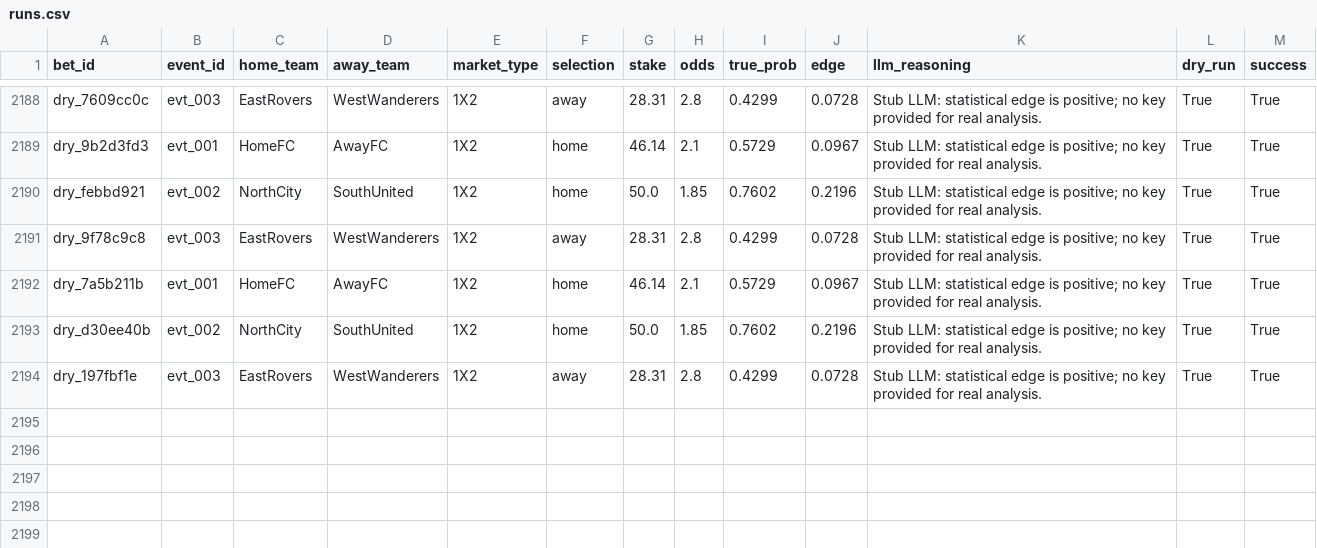
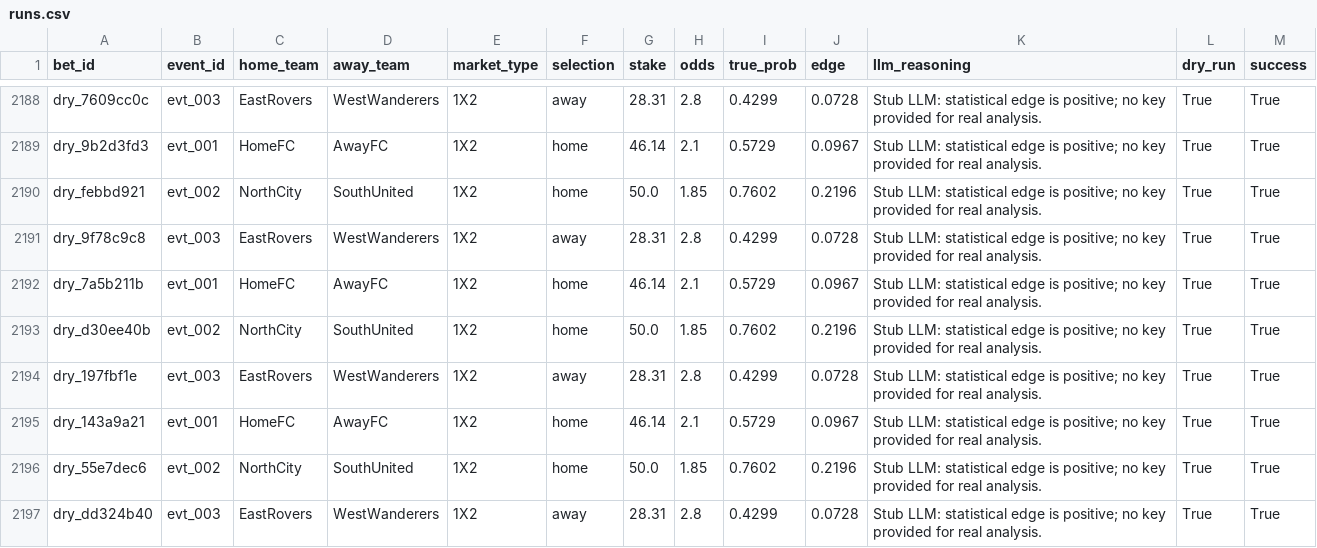
Before and after one commit to dukemawex/Testbett, a CSV file: data/runs.csv, drawn as a sheet; only a part is shown, gaps mark what is left out.

```diff
--- a/data/runs.csv
+++ b/data/runs.csv
@@ -2194 +2194,4 @@ dry_d30ee40b,evt_002,NorthCity,SouthUnited,1X2,home,50.0,1.85,0.7602,0.2196,Stub
 dry_197fbf1e,evt_003,EastRovers,WestWanderers,1X2,away,28.31,2.8,0.4299,0.0728,Stub LLM: statistical edge is positive; no key provided for real analysis.,True,True
+dry_143a9a21,evt_001,HomeFC,AwayFC,1X2,home,46.14,2.1,0.5729,0.0967,Stub LLM: statistical edge is positive; no key provided for real analysis.,True,True
+dry_55e7dec6,evt_002,NorthCity,SouthUnited,1X2,home,50.0,1.85,0.7602,0.2196,Stub LLM: statistical edge is positive; no key provided for real analysis.,True,True
+dry_dd324b40,evt_003,EastRovers,WestWanderers,1X2,away,28.31,2.8,0.4299,0.0728,Stub LLM: statistical edge is positive; no key provided for real analysis.,True,True
```
